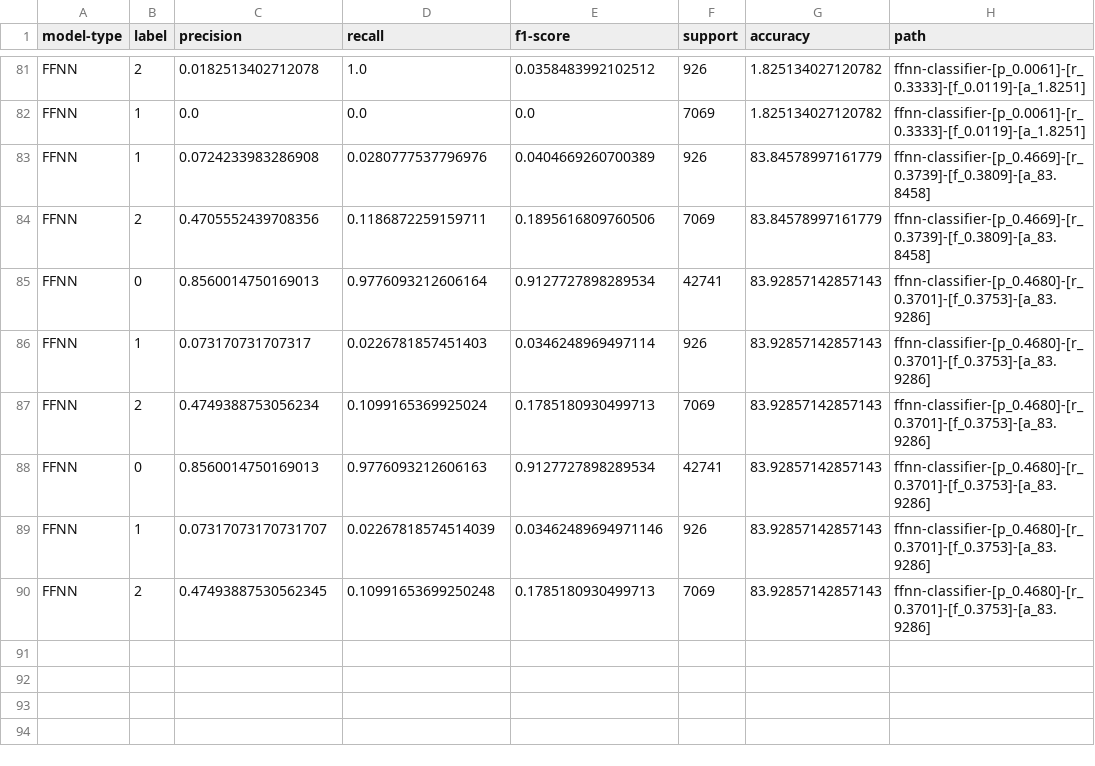
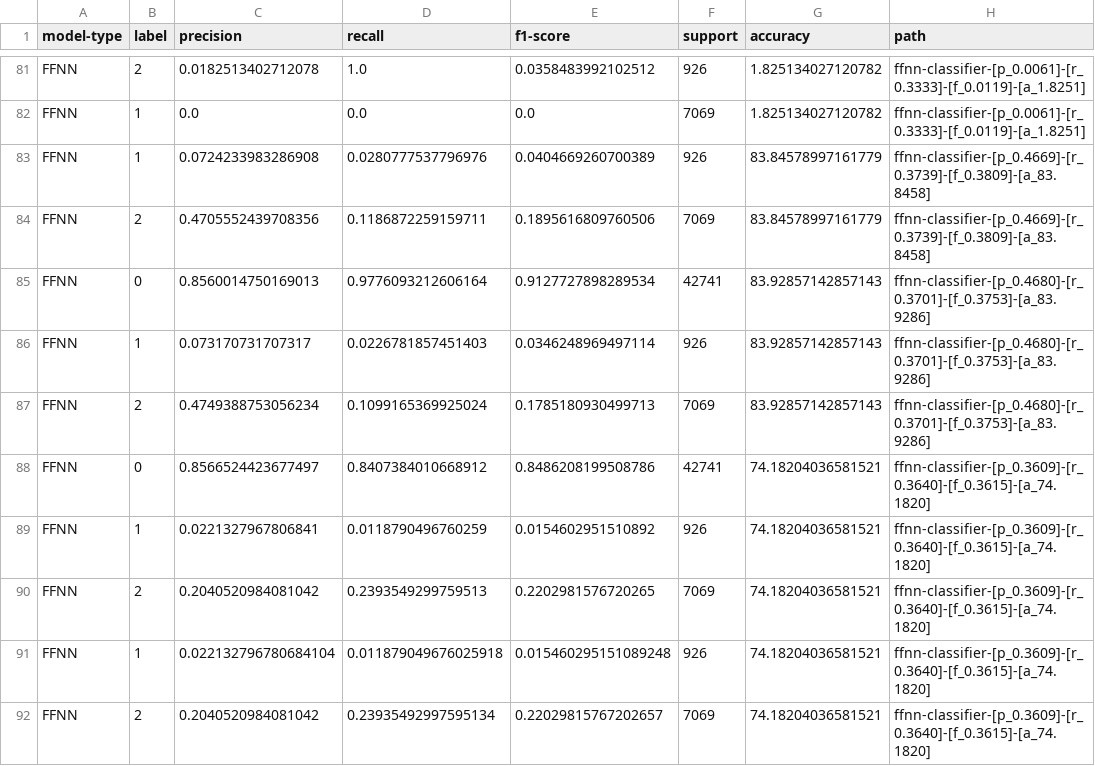
Before and after one commit to arjashok/ecs-171-project, a CSV file: models/model_lookup.csv, drawn as a sheet; only a part is shown, gaps mark what is left out.

Commit message:
grid search done for ffnn

```diff
--- a/models/model_lookup.csv
+++ b/models/model_lookup.csv
@@ -87,4 +87,6 @@ FFNN,1,0.073170731707317,0.0226781857451403,0.0346248969497114,926,83.9285714285
 FFNN,2,0.4749388753056234,0.1099165369925024,0.1785180930499713,7069,83.92857142857143,ffnn-classifier-[p_0.4680]-[r_0.3701]-[f_0.3753]-[a_83.9286]
-FFNN,0,0.8560014750169013,0.9776093212606163,0.9127727898289534,42741,83.92857142857143,ffnn-classifier-[p_0.4680]-[r_0.3701]-[f_0.3753]-[a_83.9286]
-FFNN,1,0.07317073170731707,0.02267818574514039,0.03462489694971146,926,83.92857142857143,ffnn-classifier-[p_0.4680]-[r_0.3701]-[f_0.3753]-[a_83.9286]
-FFNN,2,0.47493887530562345,0.10991653699250248,0.1785180930499713,7069,83.92857142857143,ffnn-classifier-[p_0.4680]-[r_0.3701]-[f_0.3753]-[a_83.9286]
+FFNN,0,0.8566524423677497,0.8407384010668912,0.8486208199508786,42741,74.18204036581521,ffnn-classifier-[p_0.3609]-[r_0.3640]-[f_0.3615]-[a_74.1820]
+FFNN,1,0.0221327967806841,0.0118790496760259,0.0154602951510892,926,74.18204036581521,ffnn-classifier-[p_0.3609]-[r_0.3640]-[f_0.3615]-[a_74.1820]
+FFNN,2,0.2040520984081042,0.2393549299759513,0.2202981576720265,7069,74.18204036581521,ffnn-classifier-[p_0.3609]-[r_0.3640]-[f_0.3615]-[a_74.1820]
+FFNN,1,0.022132796780684104,0.011879049676025918,0.015460295151089248,926,74.18204036581521,ffnn-classifier-[p_0.3609]-[r_0.3640]-[f_0.3615]-[a_74.1820]
+FFNN,2,0.2040520984081042,0.23935492997595134,0.22029815767202657,7069,74.18204036581521,ffnn-classifier-[p_0.3609]-[r_0.3640]-[f_0.3615]-[a_74.1820]
```
Also changed, not shown: 4 other files.
